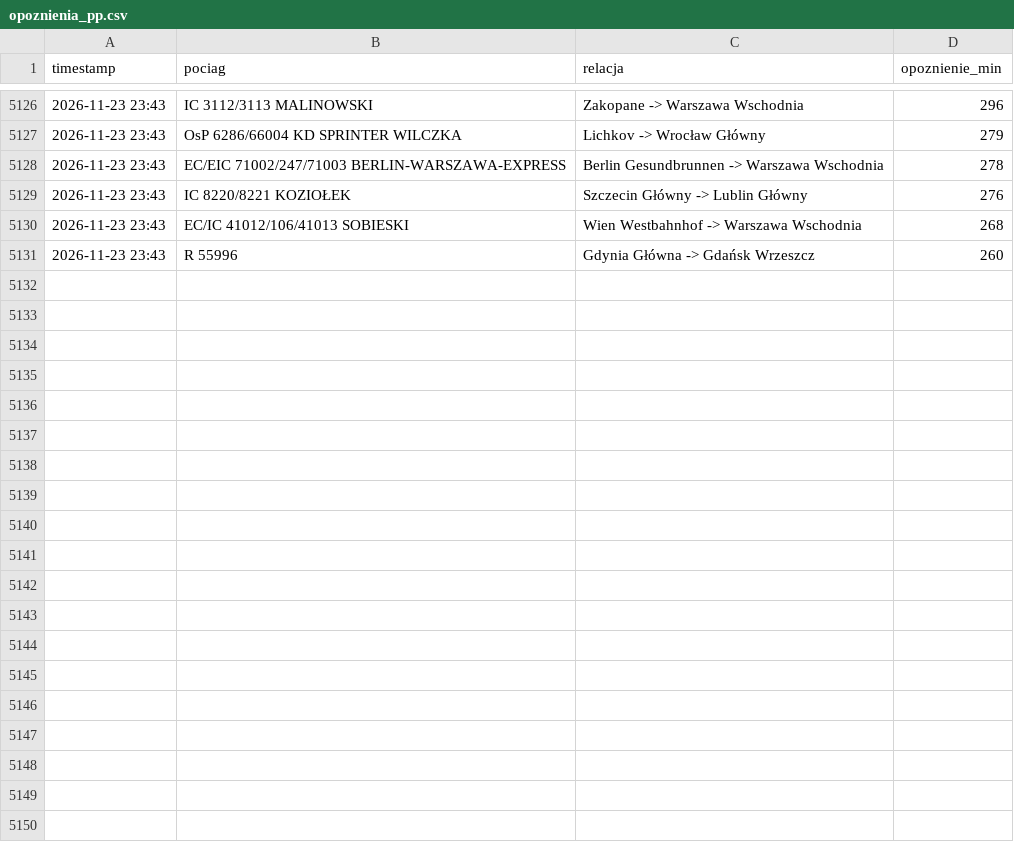
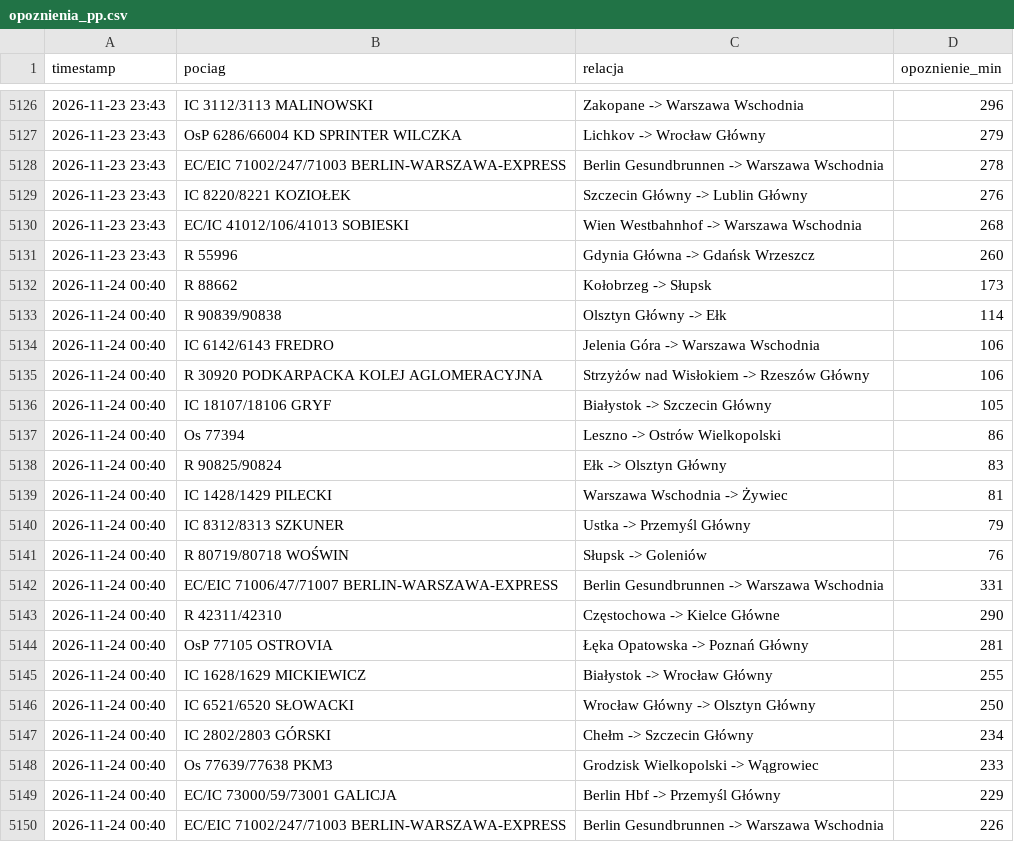
Before and after one commit to filipszsb/Projekt-PKP, a CSV file: opoznienia_pp.csv, drawn as a sheet; only a part is shown, gaps mark what is left out; the diff covers the shown part only.

```diff
--- a/opoznienia_pp.csv
+++ b/opoznienia_pp.csv
@@ -5131 +5131,20 @@ timestamp,pociag,relacja,opoznienie_min
 2026-11-23 23:43,R 55996,Gdynia Główna -> Gdańsk Wrzeszcz,260
+2026-11-24 00:40,R 88662,Kołobrzeg -> Słupsk,173
+2026-11-24 00:40,R 90839/90838,Olsztyn Główny -> Ełk,114
+2026-11-24 00:40,IC 6142/6143 FREDRO,Jelenia Góra -> Warszawa Wschodnia,106
+2026-11-24 00:40,R 30920 PODKARPACKA KOLEJ AGLOMERACYJNA,Strzyżów nad Wisłokiem -> Rzeszów Główny,106
+2026-11-24 00:40,IC 18107/18106 GRYF,Białystok -> Szczecin Główny,105
+2026-11-24 00:40,Os 77394,Leszno -> Ostrów Wielkopolski,86
+2026-11-24 00:40,R 90825/90824,Ełk -> Olsztyn Główny,83
+2026-11-24 00:40,IC 1428/1429 PILECKI,Warszawa Wschodnia -> Żywiec,81
+2026-11-24 00:40,IC 8312/8313 SZKUNER,Ustka -> Przemyśl Główny,79
+2026-11-24 00:40,R 80719/80718 WOŚWIN,Słupsk -> Goleniów,76
+2026-11-24 00:40,EC/EIC 71006/47/71007 BERLIN-WARSZAWA-EXPRESS,Berlin Gesundbrunnen -> Warszawa Wschodnia,331
+2026-11-24 00:40,R 42311/42310,Częstochowa -> Kielce Główne,290
+2026-11-24 00:40,OsP 77105 OSTROVIA,Łęka Opatowska -> Poznań Główny,281
+2026-11-24 00:40,IC 1628/1629 MICKIEWICZ,Białystok -> Wrocław Główny,255
+2026-11-24 00:40,IC 6521/6520 SŁOWACKI,Wrocław Główny -> Olsztyn Główny,250
+2026-11-24 00:40,IC 2802/2803 GÓRSKI,Chełm -> Szczecin Główny,234
+2026-11-24 00:40,Os 77639/77638 PKM3,Grodzisk Wielkopolski -> Wągrowiec,233
+2026-11-24 00:40,EC/IC 73000/59/73001 GALICJA,Berlin Hbf -> Przemyśl Główny,229
+2026-11-24 00:40,EC/EIC 71002/247/71003 BERLIN-WARSZAWA-EXPRESS,Berlin Gesundbrunnen -> Warszawa Wschodnia,226
```
Also changed, not shown: 11 added rows elsewhere in this file.
